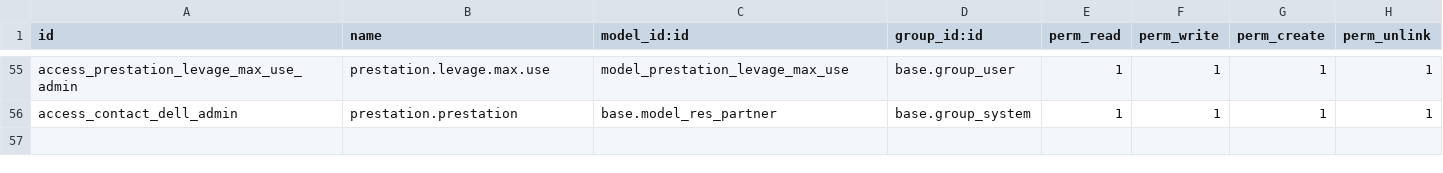
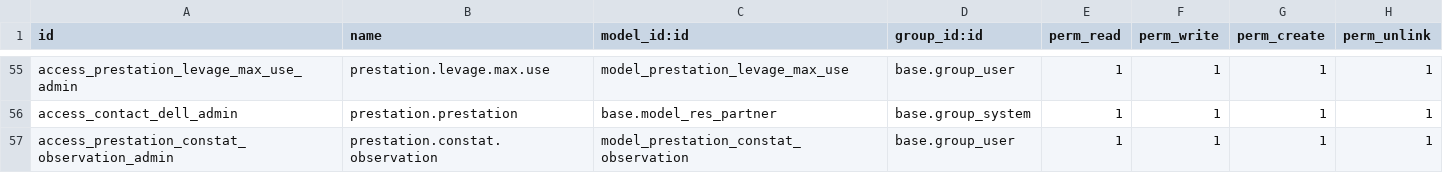
Before and after one commit to Bikelel/BRCONSULT, a CSV file: br_consult/security/ir.model.access.csv, drawn as a sheet; only a part is shown, gaps mark what is left out.

Commit message:
[IMP] Modifier le constat (examen d'adéquation)

```diff
--- a/br_consult/security/ir.model.access.csv
+++ b/br_consult/security/ir.model.access.csv
@@ -56 +56,2 @@ access_prestation_levage_max_use_admin,prestation.levage.max.use,model_prestatio
 access_contact_dell_admin,prestation.prestation,base.model_res_partner,base.group_system,1,1,1,1
+access_prestation_constat_observation_admin,prestation.constat.observation,model_prestation_constat_observation,base.group_user,1,1,1,1
```
Also changed, not shown: 6 other files.
